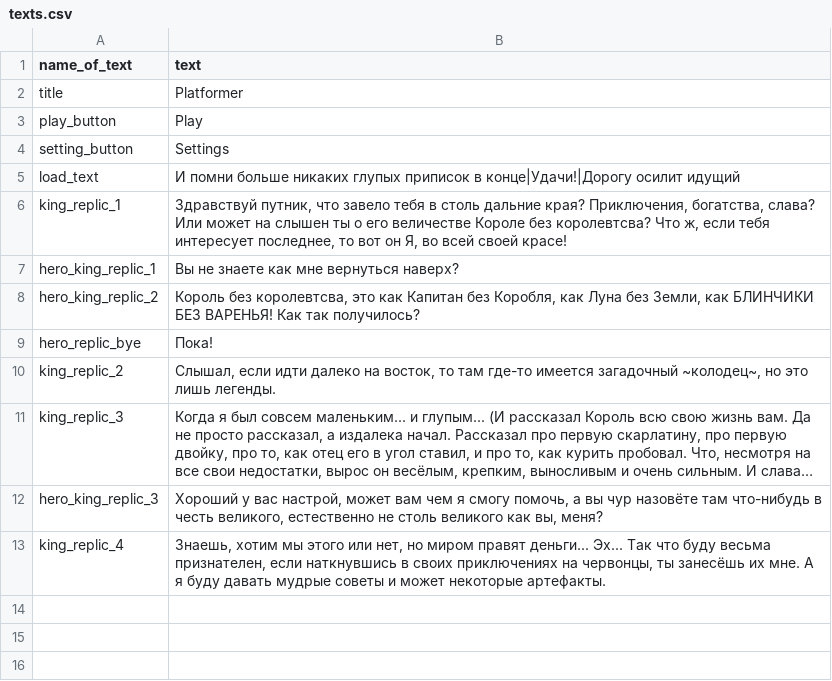
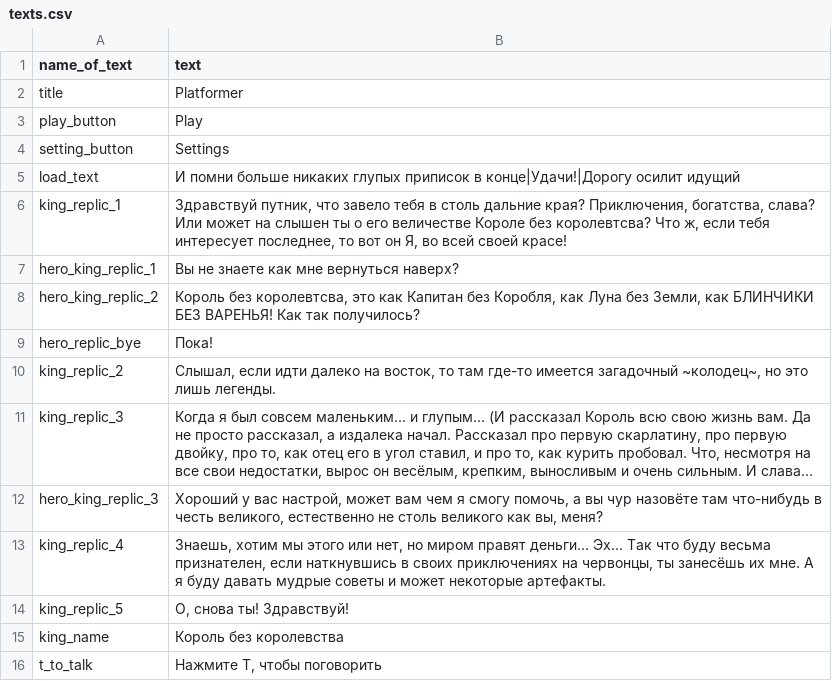
Before and after one commit to 10001135/Progect_Igra2025.2, a CSV file: texts.csv, drawn as a sheet; long unchanged cells end in ….

```diff
--- a/texts.csv
+++ b/texts.csv
@@ -13 +13,4 @@ hero_king_replic_3,"Хороший у вас настрой, может вам
 king_replic_4,"Знаешь, хотим мы этого или нет, но миром правят деньги... Эх... Так что буду весьма признателен, если наткнувшись в своих приключениях на червонцы, ты занесёшь их мне. А я буду давать мудрые советы и может некоторые артефакты."
+king_replic_5,"О, снова ты! Здравствуй!"
+king_name,Король без королевства
+t_to_talk,"Нажмите T, чтобы поговорить"
```
Also changed, not shown: 8 other files.
